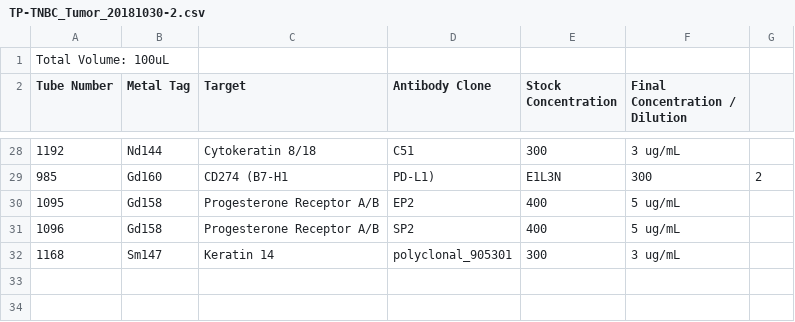
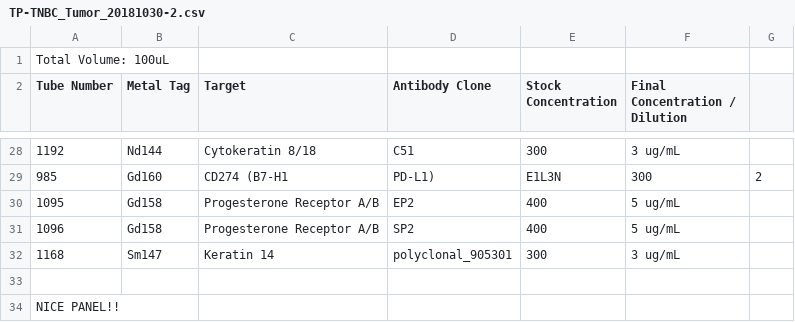
Before and after one commit to stefengler/Git_Training_20181116, a CSV file: TP-TNBC_Tumor_20181030-2.csv, drawn as a sheet; only a part is shown, gaps mark what is left out; the diff names each change by its address in the sheet, - before the commit and + after, or states it on an @@ line.

Commit message:
Update TP-TNBC_Tumor_20181030-2.csv

```diff
--- a/TP-TNBC_Tumor_20181030-2.csv
+++ b/TP-TNBC_Tumor_20181030-2.csv
+row 33: (empty)
+row 34: NICE PANEL!!
```
